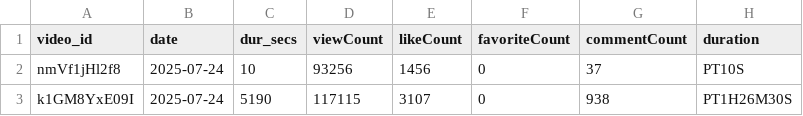
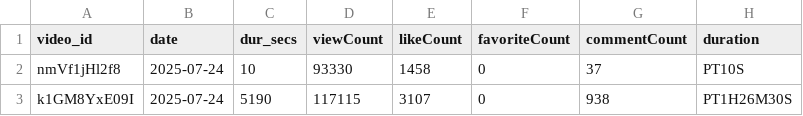
Before and after one commit to D-Stokes/SBLWatch, a CSV file: output/video_data2025-07-24.csv, drawn as a sheet; only a part is shown; the diff names each change by its address in the sheet, - before the commit and + after, or states it on an @@ line.

Commit message:
production version uploaded for API key testing

```diff
--- a/output/video_data2025-07-24.csv
+++ b/output/video_data2025-07-24.csv
-D2 (viewCount): 93256
+D2 (viewCount): 93330
-E2 (likeCount): 1456
+E2 (likeCount): 1458
```
